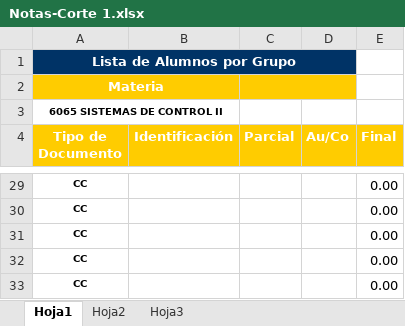
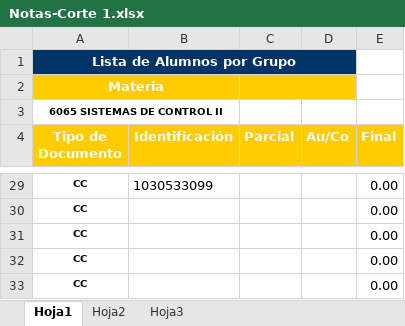
Before and after one commit to F4bian1012/Sistemas-de-Control-II---Ingenier-a-Mecatr-nica, an Excel workbook: Calificaciones/Notas-Corte 1.xlsx, sheet Hoja1, drawn as a sheet; only a part is shown, gaps mark what is left out; values as stored, in another font and other column widths than the file's, no borders; conditional formats not drawn; the diff covers the shown part only; the diff names each change by its address in the sheet, - before the commit and + after, or states it on an @@ line.

```diff
--- a/Calificaciones/Notas-Corte 1.xlsx (sheet Hoja1)
+++ b/Calificaciones/Notas-Corte 1.xlsx (sheet Hoja1)
-B29 (Identificación): (empty)
+B29 (Identificación): 1030533099
```
Also changed, not shown: 24 edited cells elsewhere in this sheet, Calificaciones/Notas-Corte 2.xlsx, Calificaciones/Notas-Corte 3.xlsx, 2 other files.
